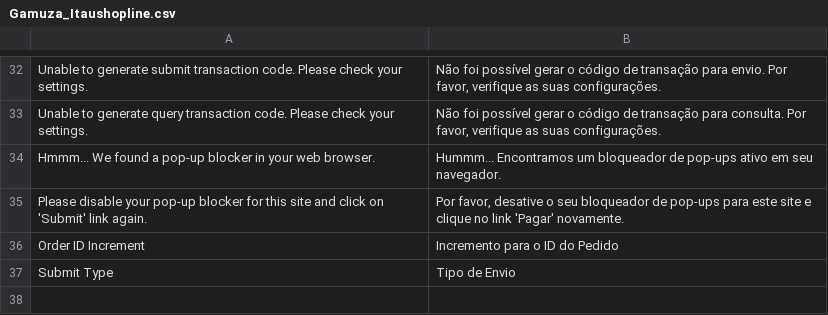
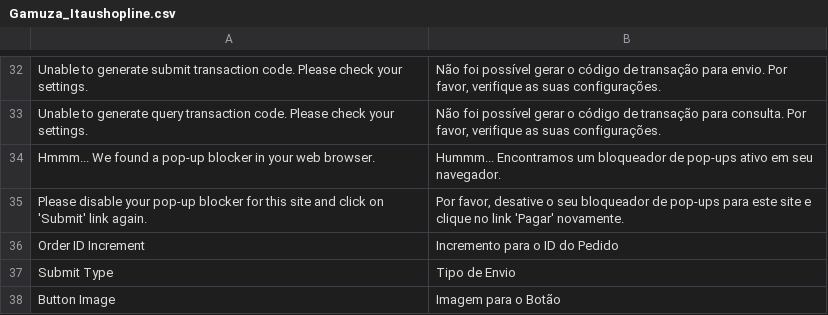
Before and after one commit to gamuzatech/gamuza_itaushopline-magento, a CSV file: app/locale/pt_BR/Gamuza_Itaushopline.csv, drawn as a sheet; only a part is shown, gaps mark what is left out; the diff names each change by its address in the sheet, - before the commit and + after, or states it on an @@ line.

Commit message:
Ajuste para botão de pagamento funcionar com clientes de e-mail microsoft

```diff
--- a/app/locale/pt_BR/Gamuza_Itaushopline.csv
+++ b/app/locale/pt_BR/Gamuza_Itaushopline.csv
+row 38: Button Image | Imagem para o Botão
```
Also changed, not shown: 4 other files.
